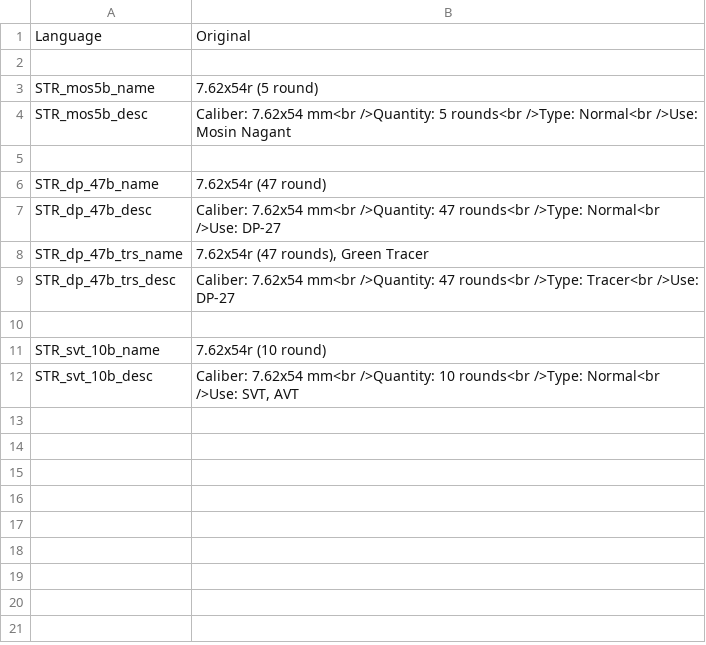
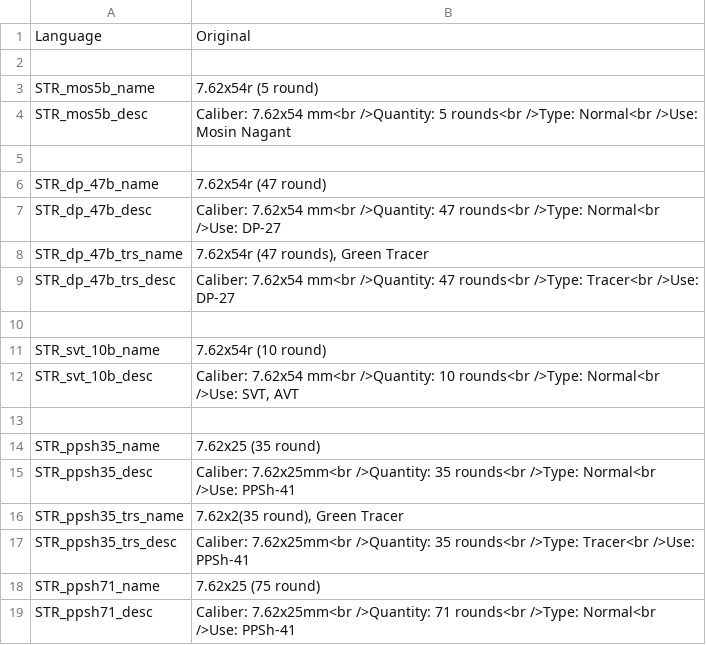
Before and after one commit to Tinter/RusWepPack, a CSV file: wpn_r_f_cnfg/Stringtable.csv, drawn as a sheet.

Commit message:
Added PPSh + PPS
Shapagin wills it
Also added data neccessary for these to function, also updated
stringtables slightly

```diff
--- a/wpn_r_f_cnfg/Stringtable.csv
+++ b/wpn_r_f_cnfg/Stringtable.csv
@@ -12 +12,8 @@ STR_svt_10b_name,"7.62x54r (10 round)"
 STR_svt_10b_desc,"Caliber: 7.62x54 mm<br />Quantity: 10 rounds<br />Type: Normal<br />Use: SVT, AVT"
+
+STR_ppsh35_name,"7.62x25 (35 round)"
+STR_ppsh35_desc,"Caliber: 7.62x25mm<br />Quantity: 35 rounds<br />Type: Normal<br />Use: PPSh-41"
+STR_ppsh35_trs_name,"7.62x2(35 round), Green Tracer"
+STR_ppsh35_trs_desc,"Caliber: 7.62x25mm<br />Quantity: 35 rounds<br />Type: Tracer<br />Use: PPSh-41"
+STR_ppsh71_name,"7.62x25 (75 round)"
+STR_ppsh71_desc,"Caliber: 7.62x25mm<br />Quantity: 71 rounds<br />Type: Normal<br />Use: PPSh-41"
```
Also changed, not shown: wpn_r_f4/Stringtable.csv, 33 other files.
